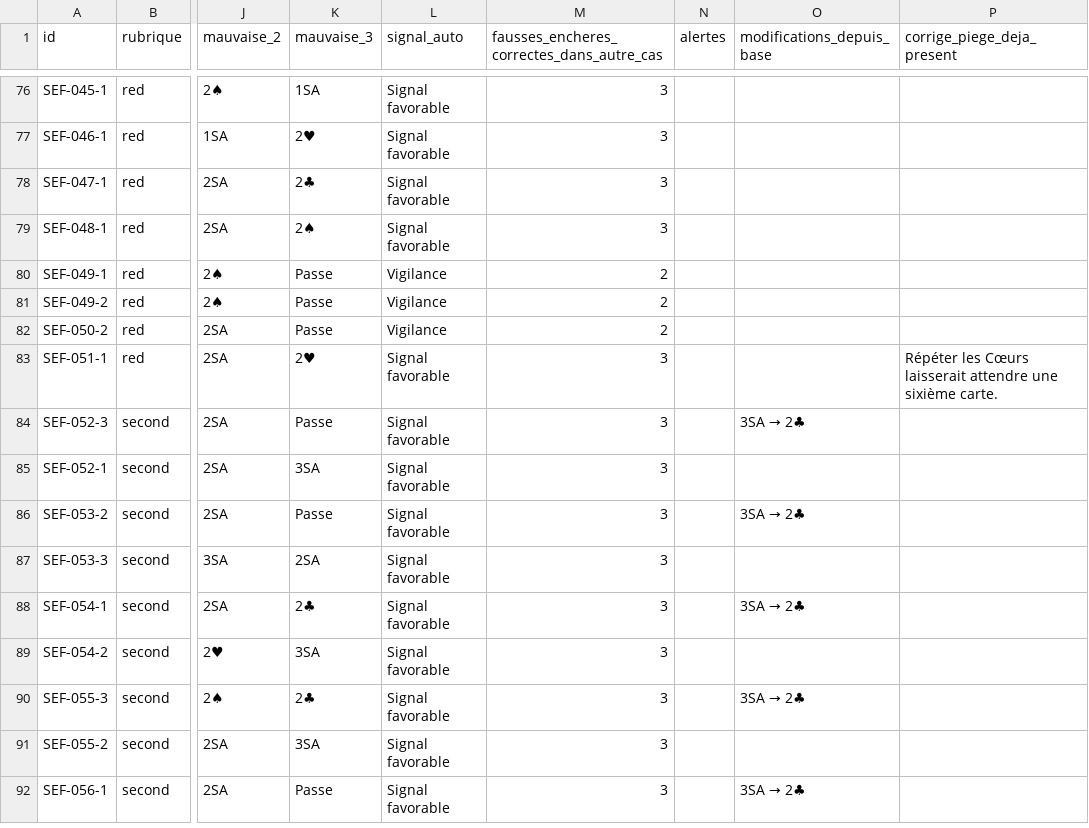
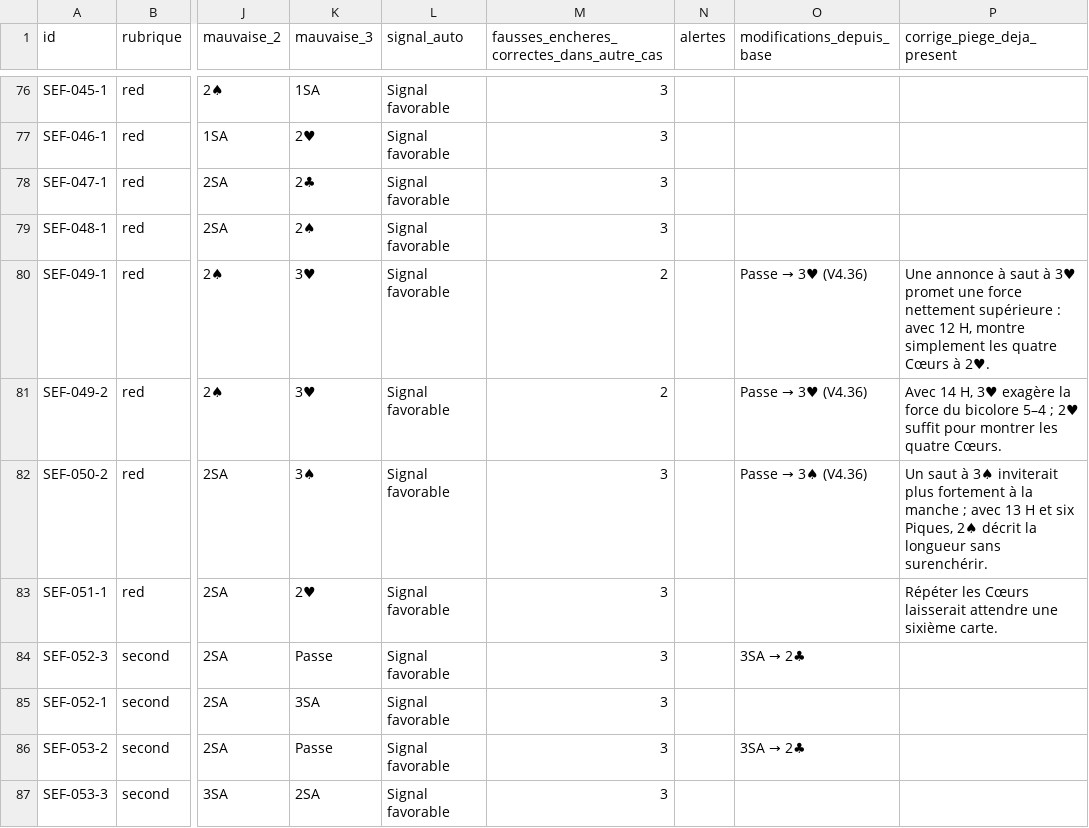
Before and after one commit to CapGui13/QPJB, a CSV file: audits/quizz-993-propositions-2026-11-01.csv, drawn as a sheet; only a part is shown, gaps mark what is left out; the shorter side is filled out with more unchanged rows; the diff covers the shown part only; the diff names each change by its address in the sheet, - before the commit and + after, or states it on an @@ line.

Commit message:
Quizz V4.36 : 11 distracteurs corrigés après 1M–1SA non forcing
* Quizz V4.36 : retirer 11 faux pièges Passe après 1M–1SA non forcing

* Tests : protéger les 11 redemandes 1M–1SA et éviter un faux piège Passe

* Audit Quizz : réviser les 11 propositions et synchroniser le relevé des 993 exercices

* Documenter le lot V4.36 : 11 pièges non forcing corrigés et 137 explications

```diff
--- a/audits/quizz-993-propositions-2026-11-01.csv
+++ b/audits/quizz-993-propositions-2026-11-01.csv
-K80:K81 (mauvaise_3): Passe
+K80:K81 (mauvaise_3): 3♥
-L80:L82 (signal_auto): Vigilance
+L80:L82 (signal_auto): Signal favorable
@@ O80:O81 (modifications_depuis_base): (empty) → Passe → 3♥ (V4.36) @@
-P80 (corrige_piege_deja_present): (empty)
+P80 (corrige_piege_deja_present): Une annonce à saut à 3♥ promet une force nettement supérieure : avec 12 H, montre simplement les quatre Cœurs à 2♥.
-P81 (corrige_piege_deja_present): (empty)
+P81 (corrige_piege_deja_present): Avec 14 H, 3♥ exagère la force du bicolore 5–4 ; 2♥ suffit pour montrer les quatre Cœurs.
-K82 (mauvaise_3): Passe
+K82 (mauvaise_3): 3♠
-M82: 2
+M82: 3
@@ O82 (modifications_depuis_base): (empty) → Passe → 3♠ (V4.36) @@
-P82 (corrige_piege_deja_present): (empty)
+P82 (corrige_piege_deja_present): Un saut à 3♠ inviterait plus fortement à la manche ; avec 13 H et six Piques, 2♠ décrit la longueur sans surenchérir.
```
Also changed, not shown: 34 edited cells elsewhere in this file, 3 other files.
